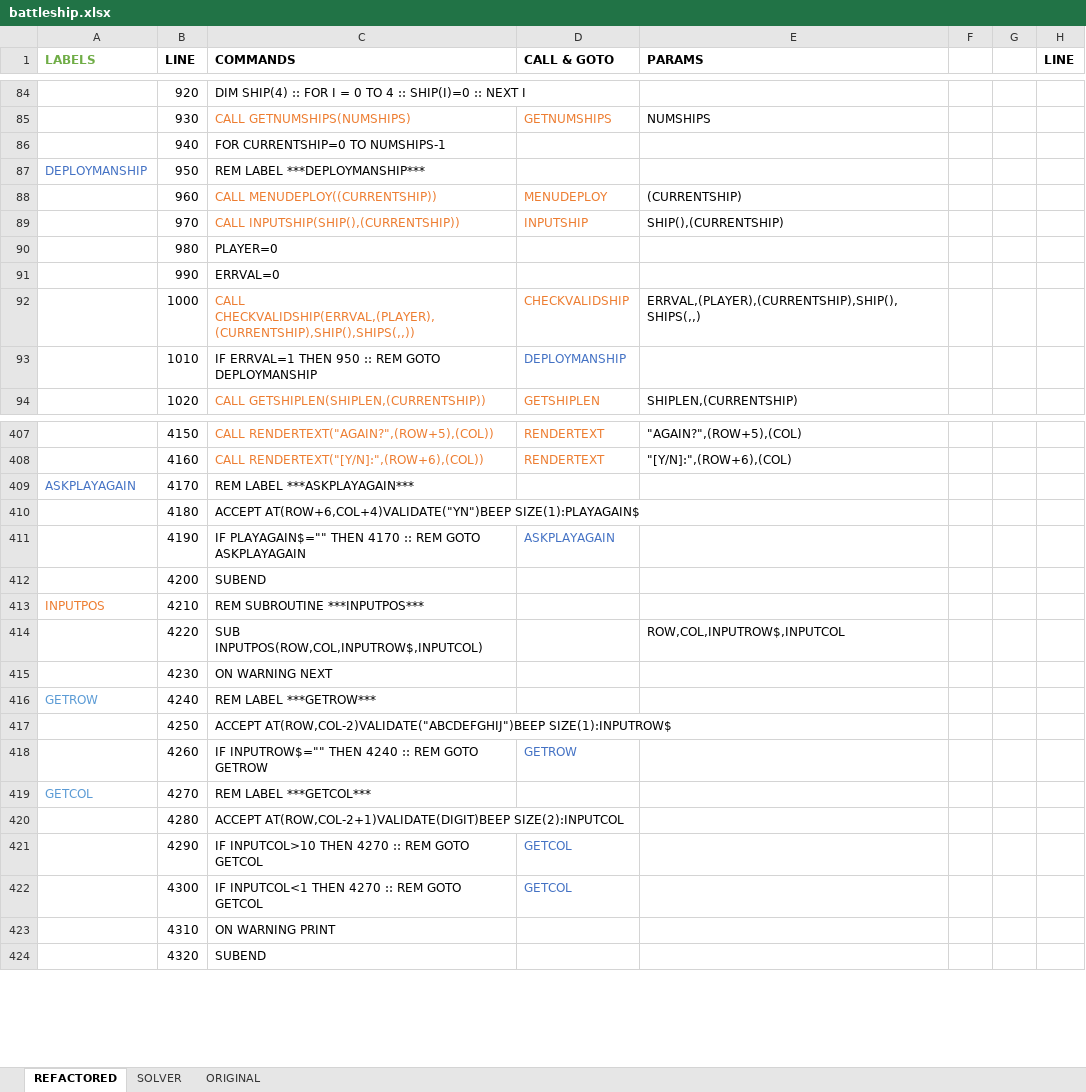
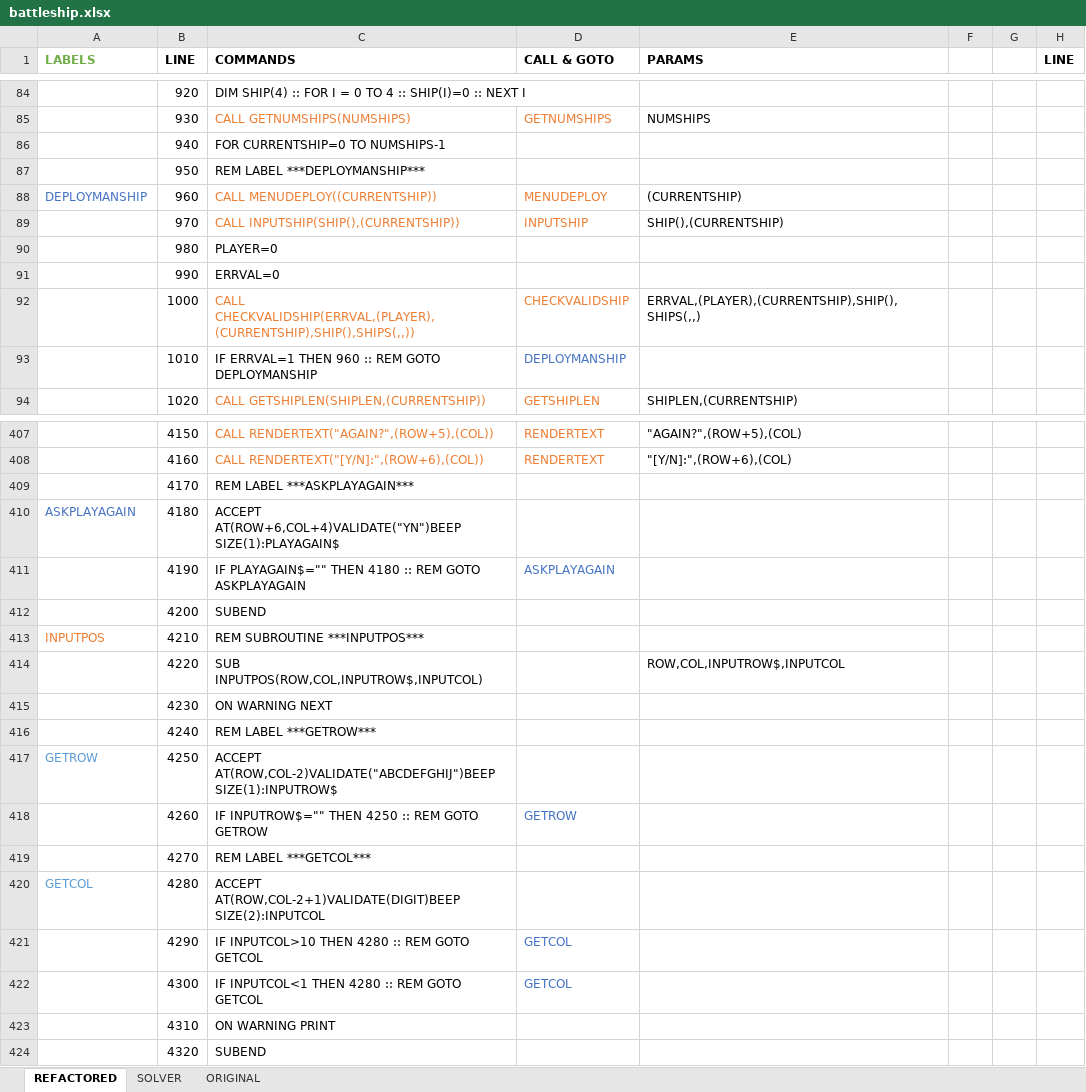
Before and after one commit to seanwo/ti994a, an Excel workbook: battleship.xlsx, sheet REFACTORED, drawn as a sheet; only a part is shown, gaps mark what is left out; values as stored, in another font and other column widths than the file's, no borders; the diff covers the shown part only; the diff names each change by its address in the sheet, - before the commit and + after, or states it on an @@ line.

```diff
--- a/battleship.xlsx (sheet REFACTORED)
+++ b/battleship.xlsx (sheet REFACTORED)
-A87 (LABELS): DEPLOYMANSHIP
+A87 (LABELS): (empty)
-A88 (LABELS): (empty)
+A88 (LABELS): DEPLOYMANSHIP
-C93 (COMMANDS): …ERRVAL=1 THEN 950 :: REM…
+C93 (COMMANDS): …ERRVAL=1 THEN 960 :: REM…
-A409 (LABELS): ASKPLAYAGAIN
+A409 (LABELS): (empty)
-A410 (LABELS): (empty)
+A410 (LABELS): ASKPLAYAGAIN
-C411 (COMMANDS): …PLAYAGAIN$="" THEN 4170 :: REM…
+C411 (COMMANDS): …PLAYAGAIN$="" THEN 4180 :: REM…
-A416 (LABELS): GETROW
+A416 (LABELS): (empty)
-A417 (LABELS): (empty)
+A417 (LABELS): GETROW
-C418 (COMMANDS): IF INPUTROW$="" THEN 4240 :: REM GOTO GETROW
+C418 (COMMANDS): IF INPUTROW$="" THEN 4250 :: REM GOTO GETROW
-A419 (LABELS): GETCOL
+A419 (LABELS): (empty)
-A420 (LABELS): (empty)
+A420 (LABELS): GETCOL
-C421 (COMMANDS): IF INPUTCOL>10 THEN 4270 :: REM GOTO GETCOL
+C421 (COMMANDS): IF INPUTCOL>10 THEN 4280 :: REM GOTO GETCOL
-C422 (COMMANDS): IF INPUTCOL<1 THEN 4270 :: REM GOTO GETCOL
+C422 (COMMANDS): IF INPUTCOL<1 THEN 4280 :: REM GOTO GETCOL
```
Also changed, not shown: 33 edited cells elsewhere in this sheet, formulas that keep their value, 1 other file.
